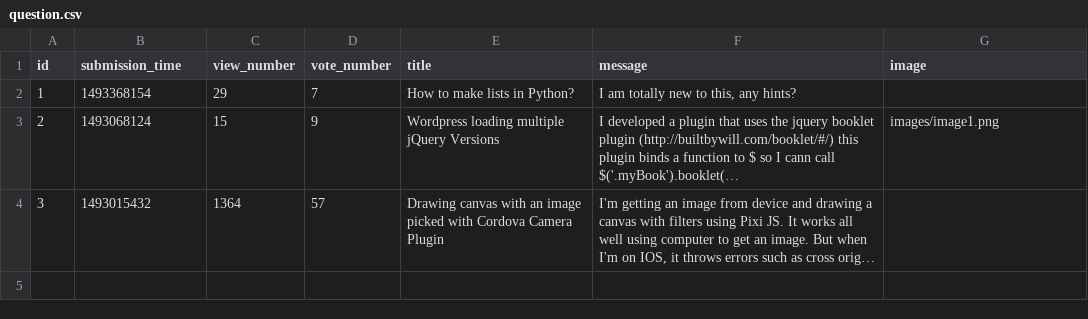
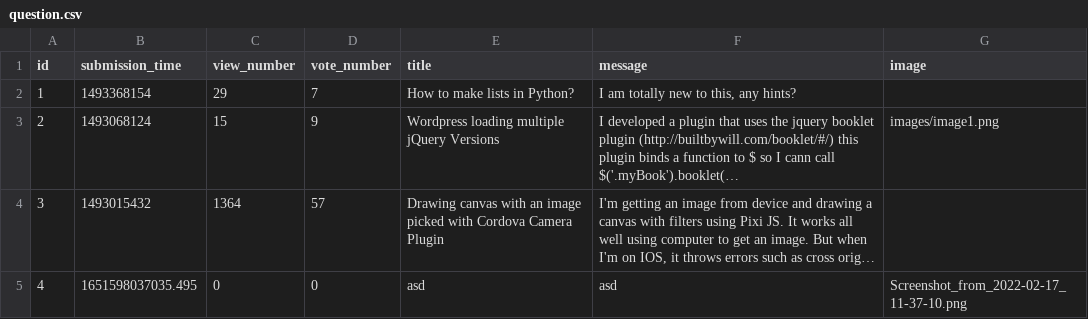
Before and after one commit to mGuy09/Ask-mate, a CSV file: sample_data/question.csv, drawn as a sheet; long unchanged cells end in …; the diff names each change by its address in the sheet, - before the commit and + after, or states it on an @@ line.

```diff
--- a/sample_data/question.csv
+++ b/sample_data/question.csv
+row 5: 4 | 1651598037035.495 | 0 | 0 | asd | asd | Screenshot_from_2022-02-17_11-37-10.png
```
Also changed, not shown: sample_data/answer.csv, 4 other files.
